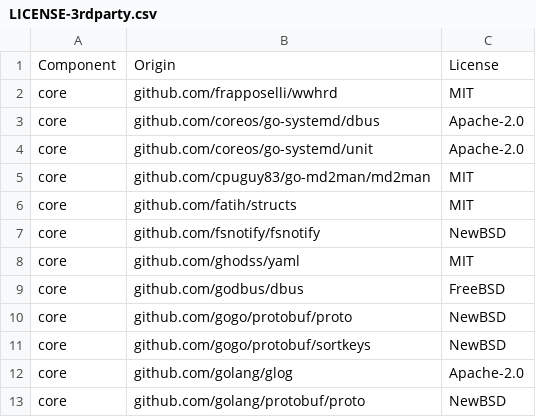
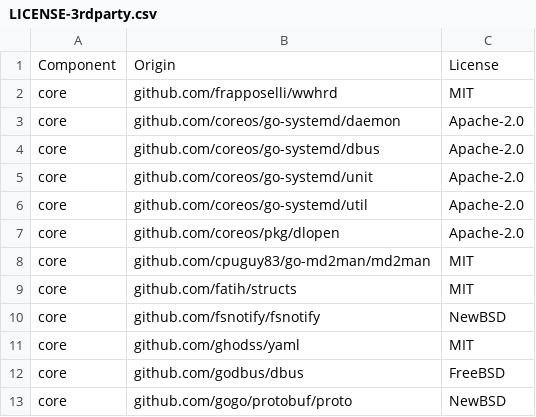
Before and after one commit to DataDog/pupernetes, a CSV file: LICENSE-3rdparty.csv, drawn as a sheet; only a part is shown; the shorter side is filled out with more unchanged rows.

Commit message:
readiness: use systemd notify

```diff
--- a/LICENSE-3rdparty.csv
+++ b/LICENSE-3rdparty.csv
@@ -2,4 +2,7 @@ Component,Origin,License
 core,"github.com/frapposelli/wwhrd",MIT
+core,"github.com/coreos/go-systemd/daemon",Apache-2.0
 core,"github.com/coreos/go-systemd/dbus",Apache-2.0
 core,"github.com/coreos/go-systemd/unit",Apache-2.0
+core,"github.com/coreos/go-systemd/util",Apache-2.0
+core,"github.com/coreos/pkg/dlopen",Apache-2.0
 core,"github.com/cpuguy83/go-md2man/md2man",MIT
```
Also changed, not shown: 15 other files.
